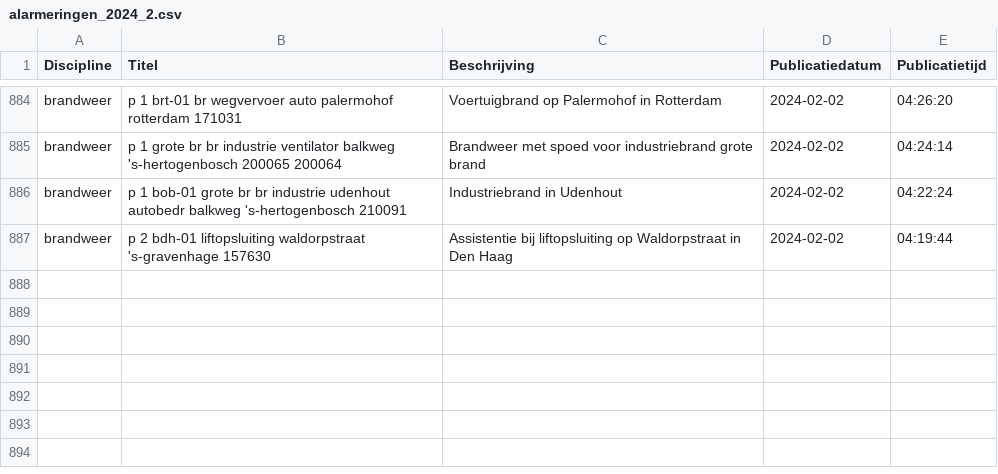
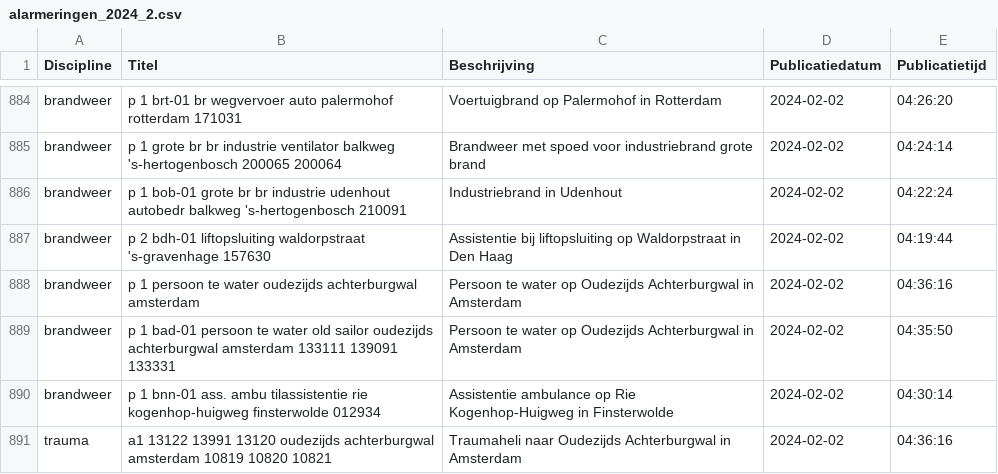
Before and after one commit to maartensiffels/inactief-p2000, a CSV file: data/alarmeringen_2024_2.csv, drawn as a sheet; only a part is shown, gaps mark what is left out; the diff names each change by its address in the sheet, - before the commit and + after, or states it on an @@ line.

```diff
--- a/data/alarmeringen_2024_2.csv
+++ b/data/alarmeringen_2024_2.csv
+row 888: brandweer | p 1 persoon te water oudezijds achterburgwal amsterdam | Persoon te water op Oudezijds Achterburgwal in Amsterdam | 2024-02-02 | 04:36:16
+row 889: brandweer | p 1 bad-01 persoon te water old sailor oudezijds achterburgwal amsterdam 133111 139091 133331 | Persoon te water op Oudezijds Achterburgwal in Amsterdam | 2024-02-02 | 04:35:50
+row 890: brandweer | p 1 bnn-01 ass. ambu tilassistentie rie kogenhop-huigweg finsterwolde 012934 | Assistentie ambulance op Rie Kogenhop-Huigweg in Finsterwolde | 2024-02-02 | 04:30:14
+row 891: trauma | a1 13122 13991 13120 oudezijds achterburgwal amsterdam 10819 10820 10821 | Traumaheli naar Oudezijds Achterburgwal in Amsterdam | 2024-02-02 | 04:36:16
```
Also changed, not shown: 2 other files.
